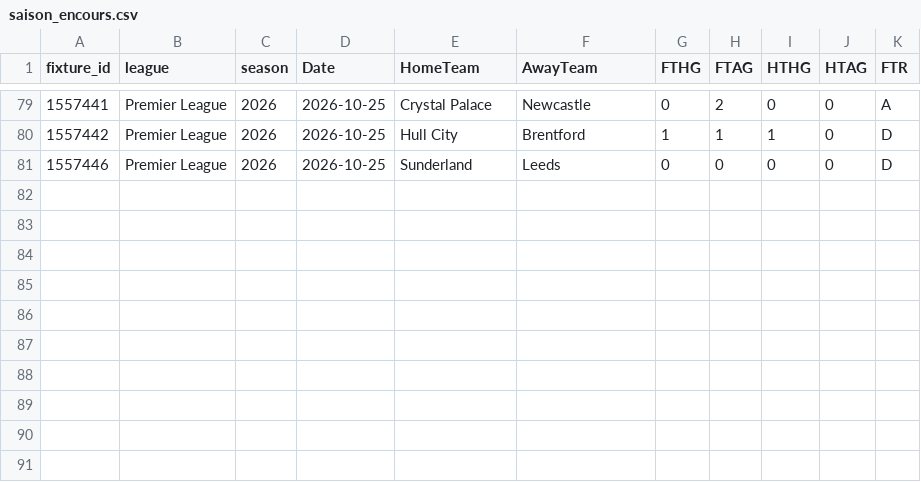
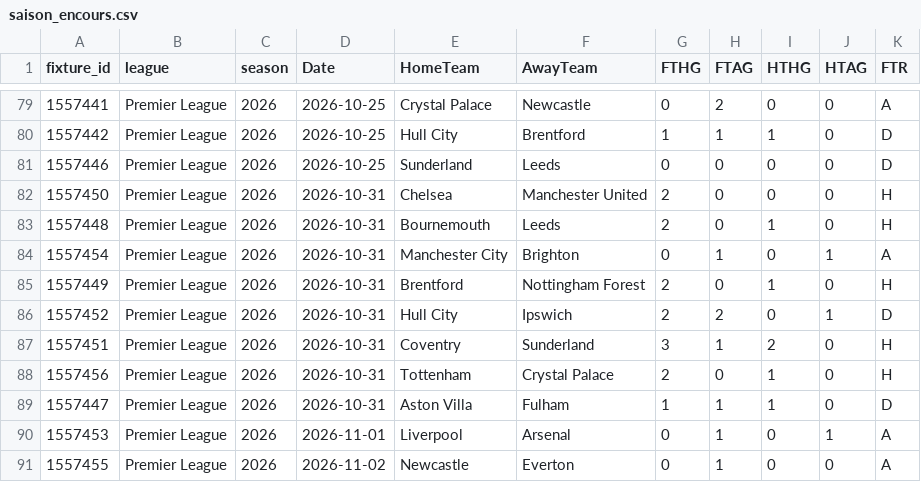
Before and after one commit to bobbobunda01/betsmat_goal_modele, a CSV file: data/pl/saison_encours.csv, drawn as a sheet; only a part is shown, gaps mark what is left out.

```diff
--- a/data/pl/saison_encours.csv
+++ b/data/pl/saison_encours.csv
@@ -81 +81,11 @@ fixture_id,league,season,Date,HomeTeam,AwayTeam,FTHG,FTAG,HTHG,HTAG,FTR
 1557446,Premier League,2026,2026-10-25,Sunderland,Leeds,0,0,0,0,D
+1557450,Premier League,2026,2026-10-31,Chelsea,Manchester United,2,0,0,0,H
+1557448,Premier League,2026,2026-10-31,Bournemouth,Leeds,2,0,1,0,H
+1557454,Premier League,2026,2026-10-31,Manchester City,Brighton,0,1,0,1,A
+1557449,Premier League,2026,2026-10-31,Brentford,Nottingham Forest,2,0,1,0,H
+1557452,Premier League,2026,2026-10-31,Hull City,Ipswich,2,2,0,1,D
+1557451,Premier League,2026,2026-10-31,Coventry,Sunderland,3,1,2,0,H
+1557456,Premier League,2026,2026-10-31,Tottenham,Crystal Palace,2,0,1,0,H
+1557447,Premier League,2026,2026-10-31,Aston Villa,Fulham,1,1,1,0,D
+1557453,Premier League,2026,2026-11-01,Liverpool,Arsenal,0,1,0,1,A
+1557455,Premier League,2026,2026-11-02,Newcastle,Everton,0,1,0,0,A
```
Also changed, not shown: data/argentine/saison_encours.csv, data/bl2/saison_encours.csv, 21 other files.
